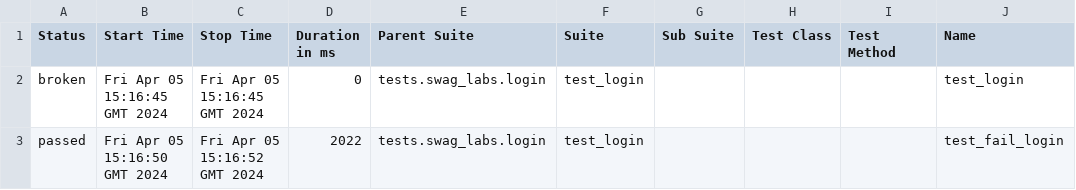
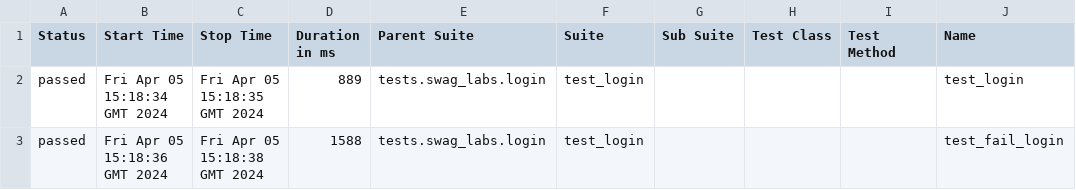
Before and after one commit to afikmark/python-healenium-automation, a CSV file: 106/data/suites.csv, drawn as a sheet; only a part is shown; the diff names each change by its address in the sheet, - before the commit and + after, or states it on an @@ line.

```diff
--- a/106/data/suites.csv
+++ b/106/data/suites.csv
-A2 (Status): broken
+A2 (Status): passed
-B2 (Start Time): Fri Apr 05 15:16:45 GMT 2024
+B2 (Start Time): Fri Apr 05 15:18:34 GMT 2024
-C2 (Stop Time): Fri Apr 05 15:16:45 GMT 2024
+C2 (Stop Time): Fri Apr 05 15:18:35 GMT 2024
-D2 (Duration in ms): 0
+D2 (Duration in ms): 889
-B3 (Start Time): Fri Apr 05 15:16:50 GMT 2024
+B3 (Start Time): Fri Apr 05 15:18:36 GMT 2024
-C3 (Stop Time): Fri Apr 05 15:16:52 GMT 2024
+C3 (Stop Time): Fri Apr 05 15:18:38 GMT 2024
-D3 (Duration in ms): 2022
+D3 (Duration in ms): 1588
```
Also changed, not shown: 31 other files.
